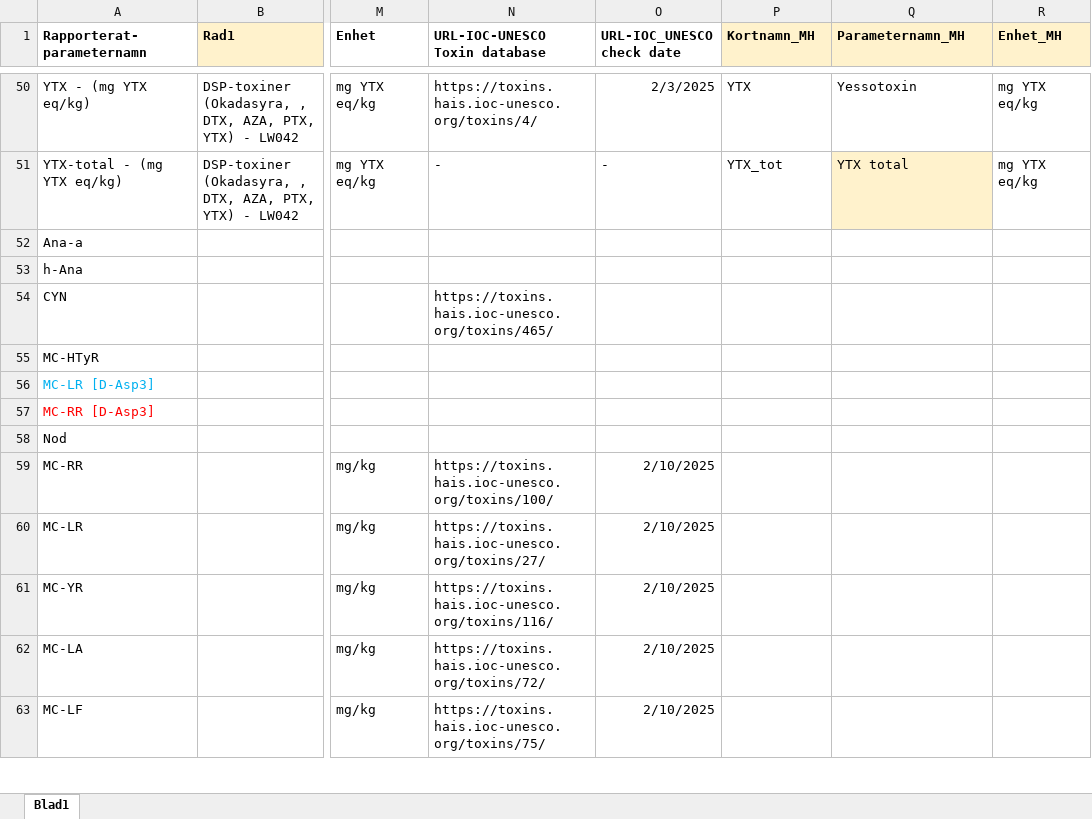
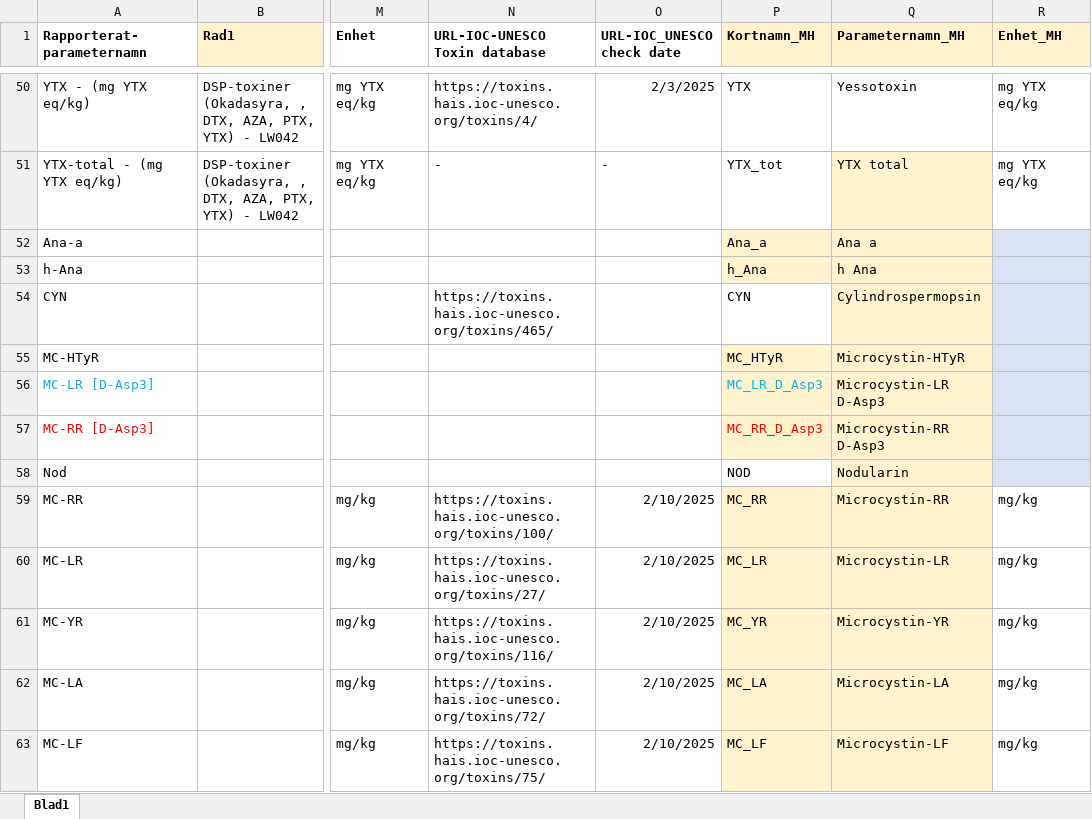
Before and after one commit to nodc-sweden/SLV-Biotoxin-Validator-App, an Excel workbook: config/lista_toxiner.xlsx, sheet Blad1, drawn as a sheet; only a part is shown, gaps mark what is left out; values as stored, in another font and other column widths than the file's, no borders; the diff covers the shown part only; the diff names each change by its address in the sheet, - before the commit and + after, or states it on an @@ line.

Commit message:
upd

```diff
--- a/config/lista_toxiner.xlsx (sheet Blad1)
+++ b/config/lista_toxiner.xlsx (sheet Blad1)
-P52 (Kortnamn_MH): (empty)
+P52 (Kortnamn_MH): Ana_a
-P52:Q53 fill: none
+P52:Q53 fill: #FFF2CC
-Q52 (Parameternamn_MH): (empty)
+Q52 (Parameternamn_MH): Ana a
-R52:R58 fill: none
+R52:R58 fill: #DAE3F3
-P53 (Kortnamn_MH): (empty)
+P53 (Kortnamn_MH): h_Ana
-Q53 (Parameternamn_MH): (empty)
+Q53 (Parameternamn_MH): h Ana
-P54 (Kortnamn_MH): (empty)
+P54 (Kortnamn_MH): CYN
-Q54 (Parameternamn_MH): (empty)
+Q54 (Parameternamn_MH): Cylindrospermopsin
-Q54 fill: none
+Q54 fill: #FFF2CC
-P55 (Kortnamn_MH): (empty)
+P55 (Kortnamn_MH): MC_HTyR
-P55:Q57 fill: none
+P55:Q57 fill: #FFF2CC
-Q55 (Parameternamn_MH): (empty)
+Q55 (Parameternamn_MH): Microcystin-HTyR
-P56 (Kortnamn_MH): (empty)
+P56 (Kortnamn_MH): MC_LR_D_Asp3
-Q56 (Parameternamn_MH): (empty)
+Q56 (Parameternamn_MH): Microcystin-LR D-Asp3
-P57 (Kortnamn_MH): (empty)
+P57 (Kortnamn_MH): MC_RR_D_Asp3
-Q57 (Parameternamn_MH): (empty)
+Q57 (Parameternamn_MH): Microcystin-RR D-Asp3
-P58 (Kortnamn_MH): (empty)
+P58 (Kortnamn_MH): NOD
-Q58 (Parameternamn_MH): (empty)
+Q58 (Parameternamn_MH): Nodularin
-Q58 fill: none
+Q58 fill: #FFF2CC
-P59 (Kortnamn_MH): (empty)
+P59 (Kortnamn_MH): MC_RR
-P59:Q63 fill: none
+P59:Q63 fill: #FFF2CC
-Q59 (Parameternamn_MH): (empty)
+Q59 (Parameternamn_MH): Microcystin-RR
-R59:R63 (Enhet_MH): (empty)
+R59:R63 (Enhet_MH): mg/kg
-P60 (Kortnamn_MH): (empty)
+P60 (Kortnamn_MH): MC_LR
-Q60 (Parameternamn_MH): (empty)
+Q60 (Parameternamn_MH): Microcystin-LR
-P61 (Kortnamn_MH): (empty)
+P61 (Kortnamn_MH): MC_YR
-Q61 (Parameternamn_MH): (empty)
+Q61 (Parameternamn_MH): Microcystin-YR
-P62 (Kortnamn_MH): (empty)
+P62 (Kortnamn_MH): MC_LA
-Q62 (Parameternamn_MH): (empty)
+Q62 (Parameternamn_MH): Microcystin-LA
-P63 (Kortnamn_MH): (empty)
+P63 (Kortnamn_MH): MC_LF
-Q63 (Parameternamn_MH): (empty)
+Q63 (Parameternamn_MH): Microcystin-LF
```
Also changed, not shown: 37 edited cells and cell formats elsewhere in this sheet.
